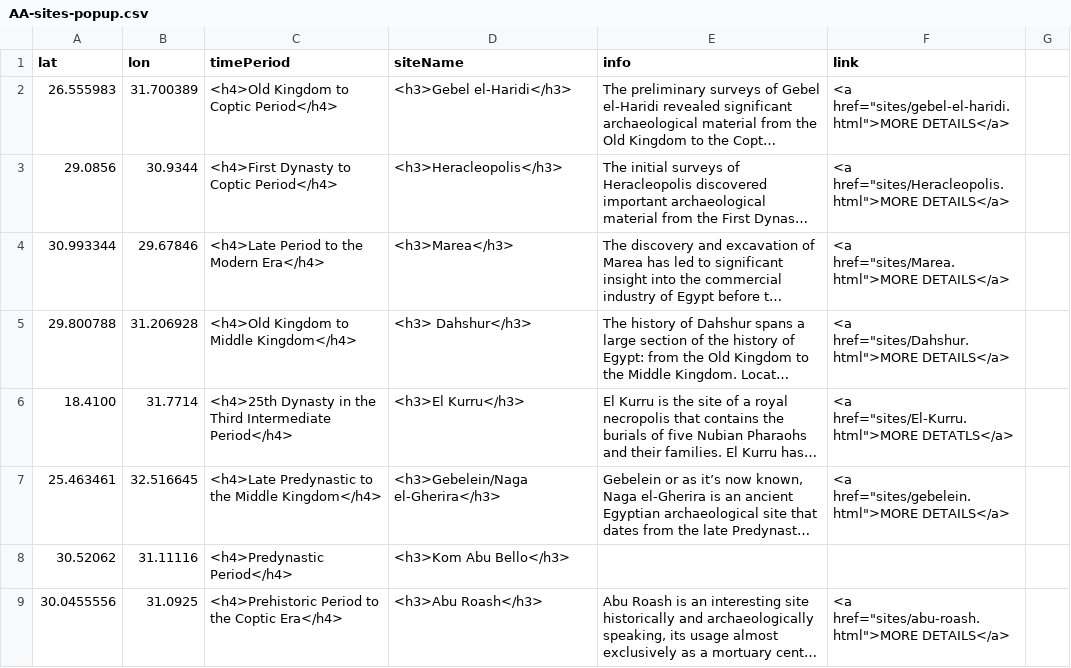
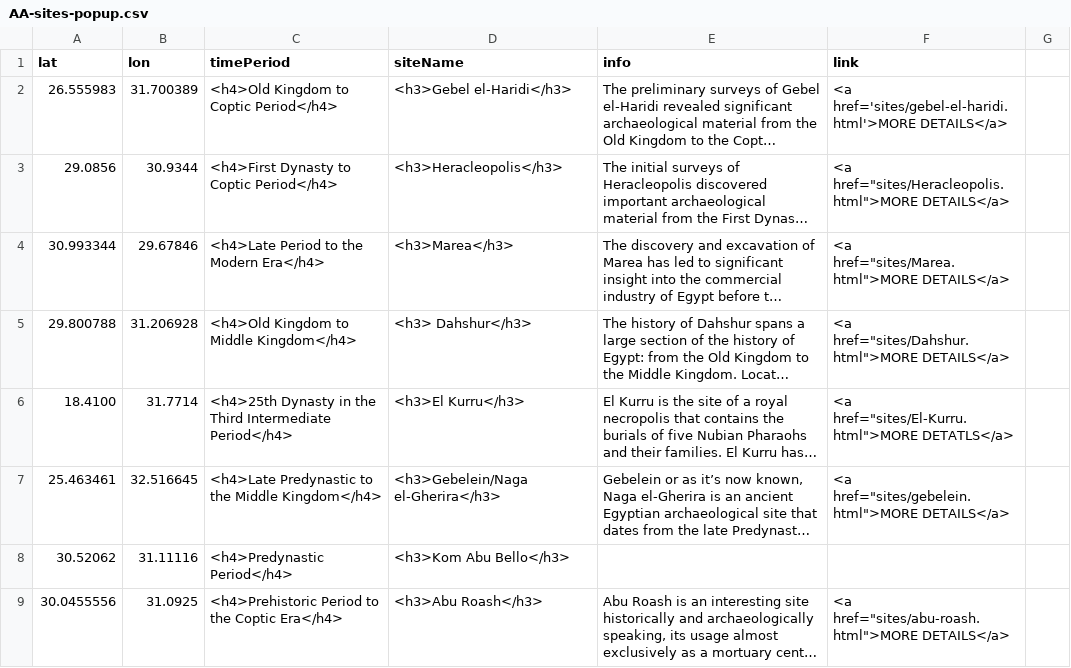
Before and after one commit to msu-anthropology/daea, a CSV file: sites/AA-sites-popup.csv, drawn as a sheet; only a part is shown; long unchanged cells end in …; the diff names each change by its address in the sheet, - before the commit and + after, or states it on an @@ line.

Commit message:
Update AA-sites-popup.csv

```diff
--- a/sites/AA-sites-popup.csv
+++ b/sites/AA-sites-popup.csv
-F2 (link): <a href="sites/gebel-el-haridi.html">MORE DETAILS</a>
+F2 (link): <a href='sites/gebel-el-haridi.html'>MORE DETAILS</a>
```
